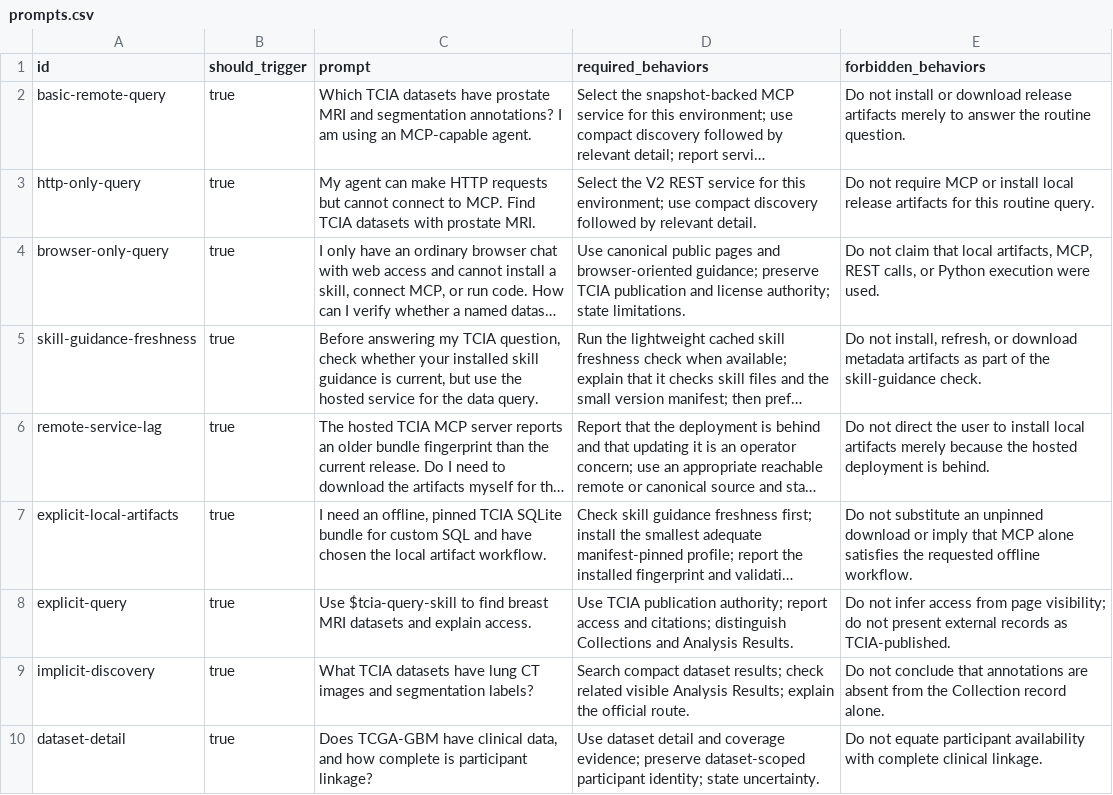
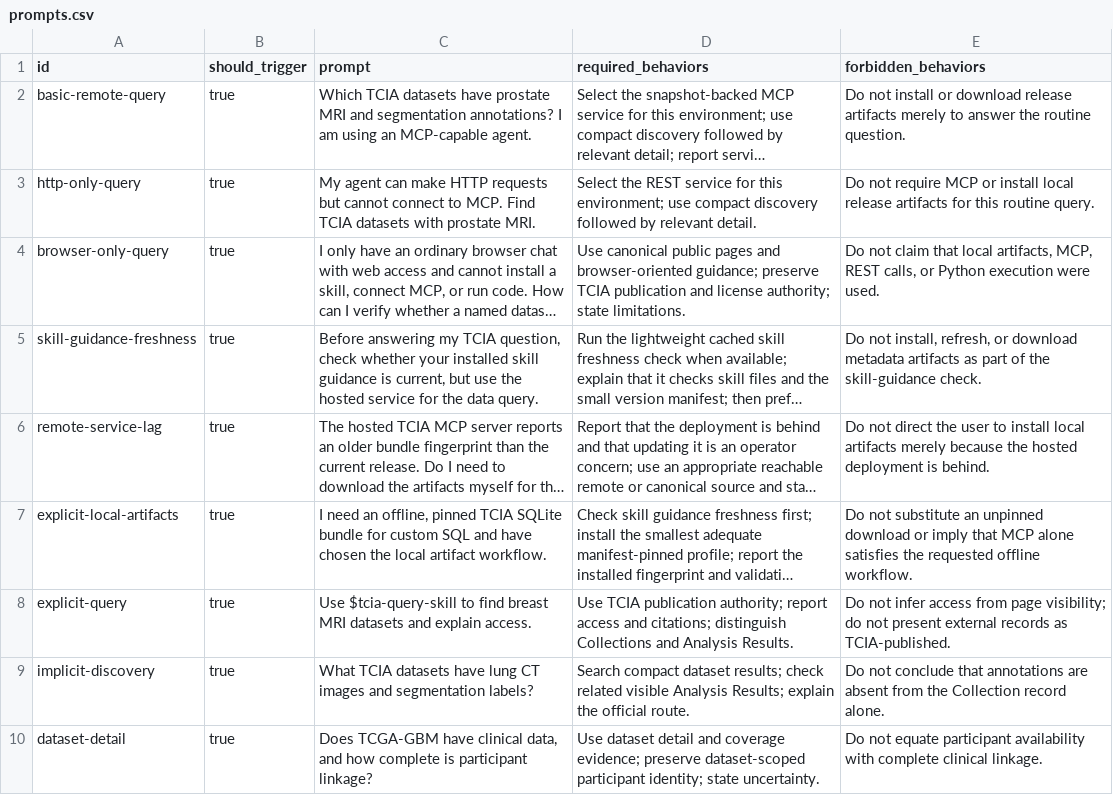
Before and after one commit to kirbyju/tcia-query-skill, a CSV file: evals/prompts.csv, drawn as a sheet; only a part is shown; long unchanged cells end in …; the diff names each change by its address in the sheet, - before the commit and + after, or states it on an @@ line.

```diff
--- a/evals/prompts.csv
+++ b/evals/prompts.csv
-D3 (required_behaviors): Select the V2 REST service…
+D3 (required_behaviors): Select the REST service…
```
Also changed, not shown: 17 other files.
